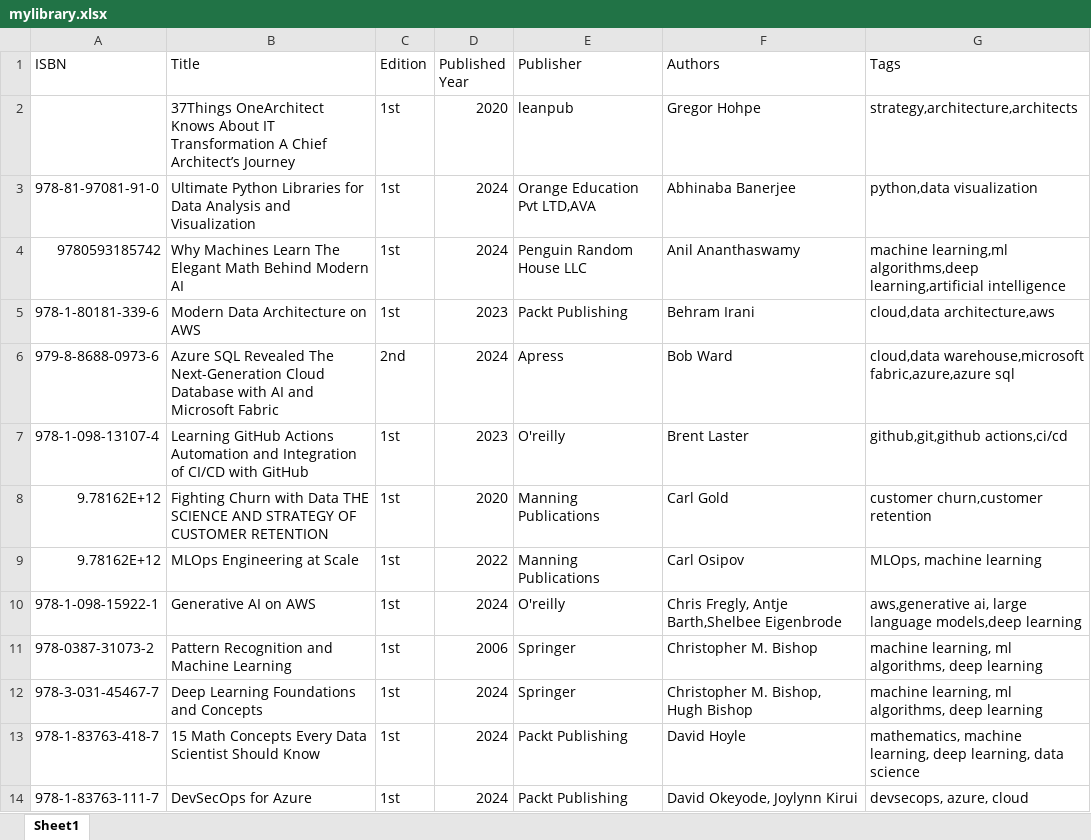
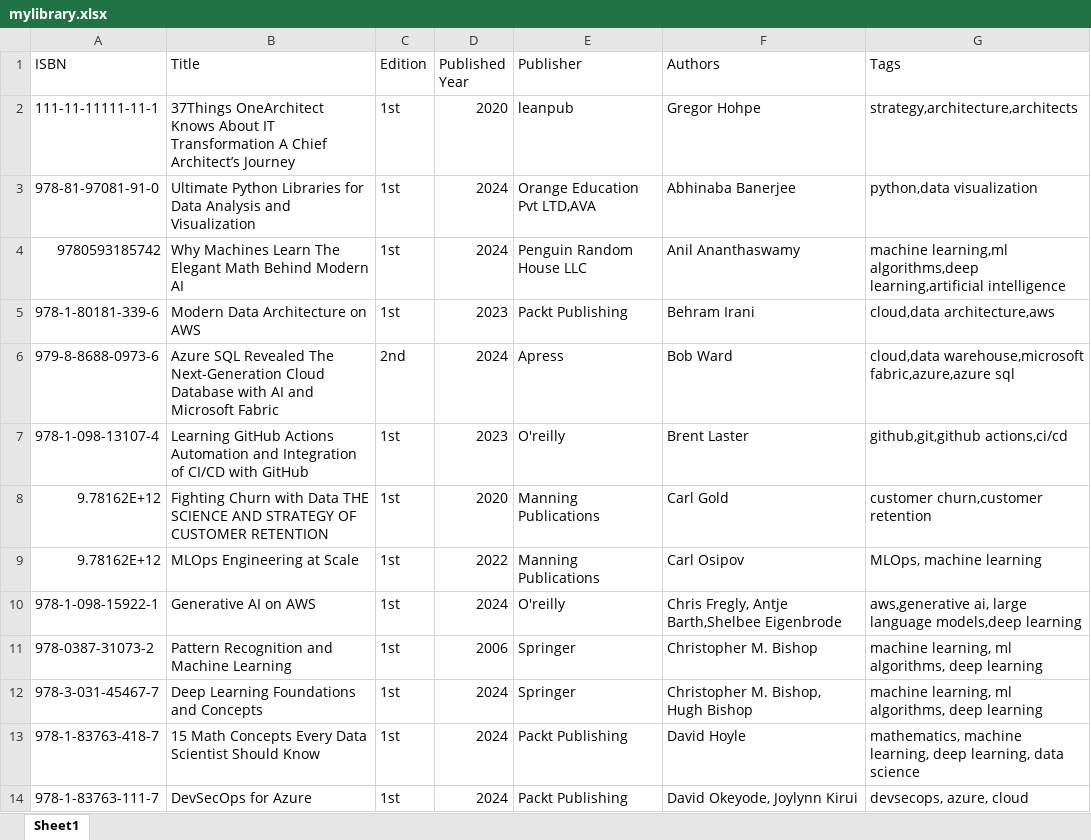
Before and after one commit to erangalds/t-vectordb-introduction, an Excel workbook: data/mylibrary/mylibrary.xlsx, sheet Sheet1, drawn as a sheet; values as stored, in another font and other column widths than the file's, no borders; the diff names each change by its address in the sheet, - before the commit and + after, or states it on an @@ line.

```diff
--- a/data/mylibrary/mylibrary.xlsx (sheet Sheet1)
+++ b/data/mylibrary/mylibrary.xlsx (sheet Sheet1)
-A2 (ISBN): (empty)
+A2 (ISBN): 111-11-11111-11-1
```
Also changed, not shown: 16 other files.
